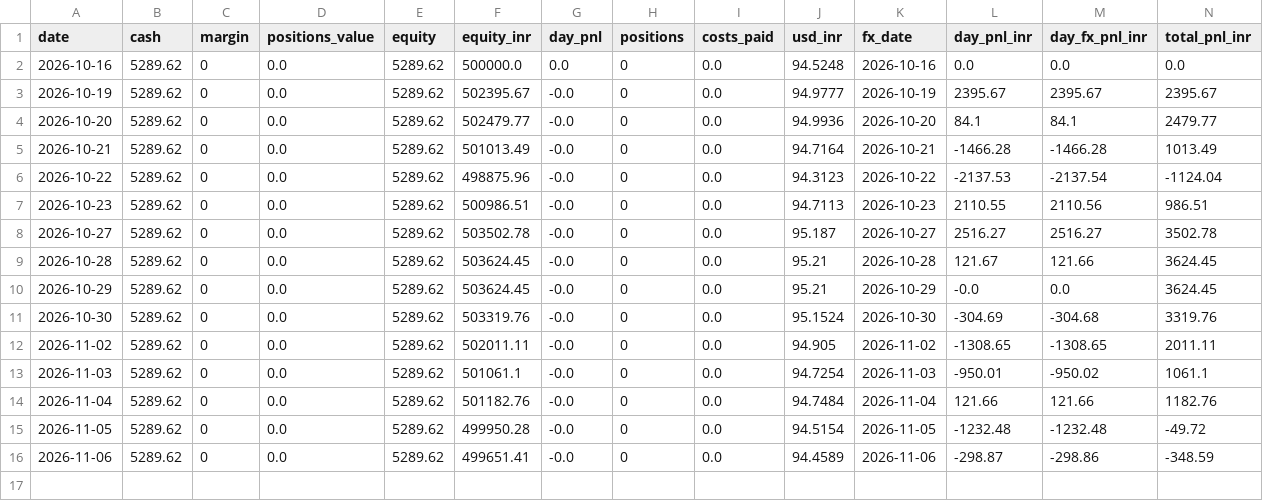
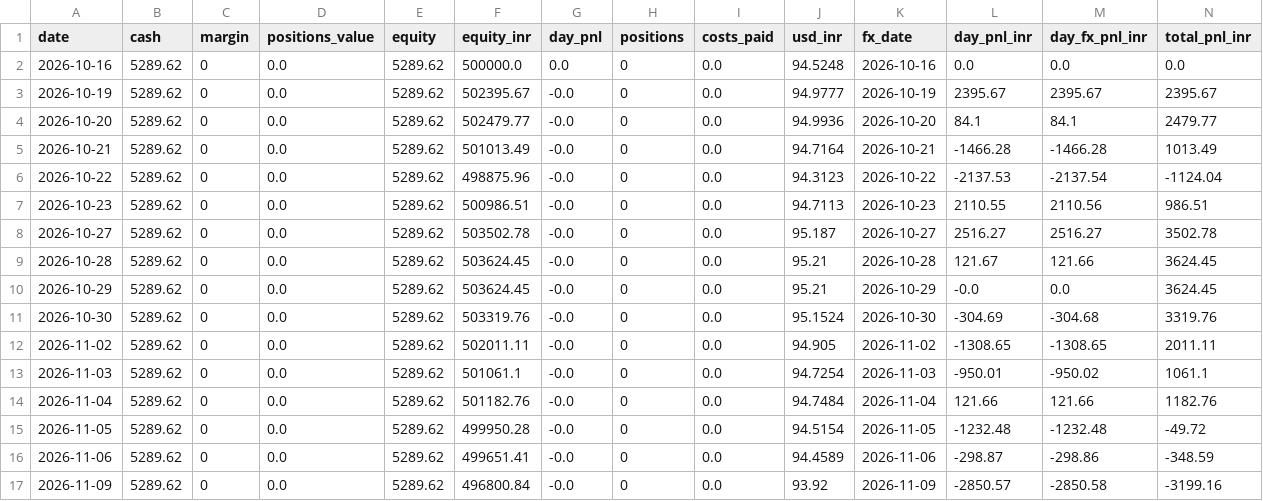
Before and after one commit to AmitJoshiAI/PaperTrade, a CSV file: state/us_equity_curve.csv, drawn as a sheet; only a part is shown; rows hold the shown columns only; the diff names each change by its address in the sheet, - before the commit and + after, or states it on an @@ line.

```diff
--- a/state/us_equity_curve.csv
+++ b/state/us_equity_curve.csv
+row 17: 2026-11-09 | 5289.62 | 0 | 0.0 | 5289.62 | 496800.84 | -0.0 | 0 | 0.0 | 93.92 | 2026-11-09 | -2850.57 | -2850.58 | -3199.16
```
Also changed, not shown: state/fx_rates.csv, 10 other files.
